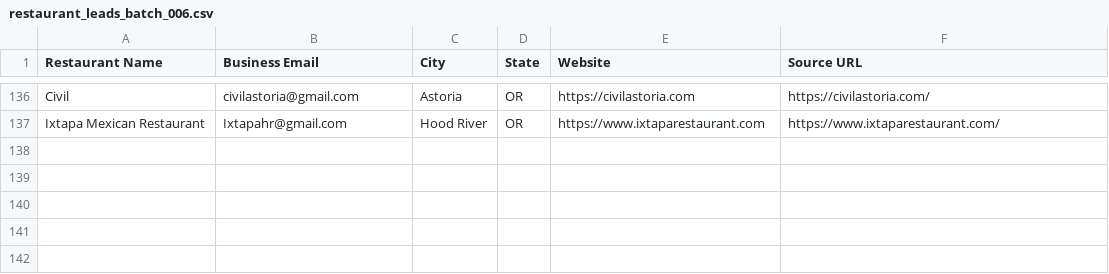
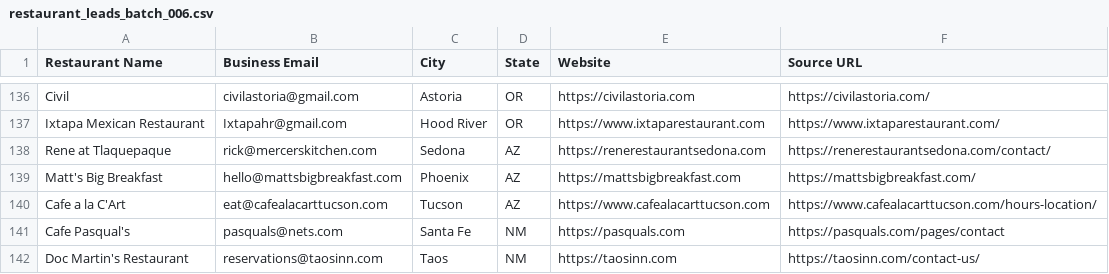
Before and after one commit to Kushams/BEFRS-OUTREACH, a CSV file: data/restaurant_leads_batch_006.csv, drawn as a sheet; only a part is shown, gaps mark what is left out.

```diff
--- a/data/restaurant_leads_batch_006.csv
+++ b/data/restaurant_leads_batch_006.csv
@@ -137 +137,6 @@ Civil,civilastoria@gmail.com,Astoria,OR,https://civilastoria.com,https://civilas
 Ixtapa Mexican Restaurant,Ixtapahr@gmail.com,Hood River,OR,https://www.ixtaparestaurant.com,https://www.ixtaparestaurant.com/
+Rene at Tlaquepaque,rick@mercerskitchen.com,Sedona,AZ,https://renerestaurantsedona.com,https://renerestaurantsedona.com/contact/
+Matt's Big Breakfast,hello@mattsbigbreakfast.com,Phoenix,AZ,https://mattsbigbreakfast.com,https://mattsbigbreakfast.com/
+Cafe a la C'Art,eat@cafealacarttucson.com,Tucson,AZ,https://www.cafealacarttucson.com,https://www.cafealacarttucson.com/hours-location/
+Cafe Pasqual's,pasquals@nets.com,Santa Fe,NM,https://pasquals.com,https://pasquals.com/pages/contact
+Doc Martin's Restaurant,reservations@taosinn.com,Taos,NM,https://taosinn.com,https://taosinn.com/contact-us/
```
